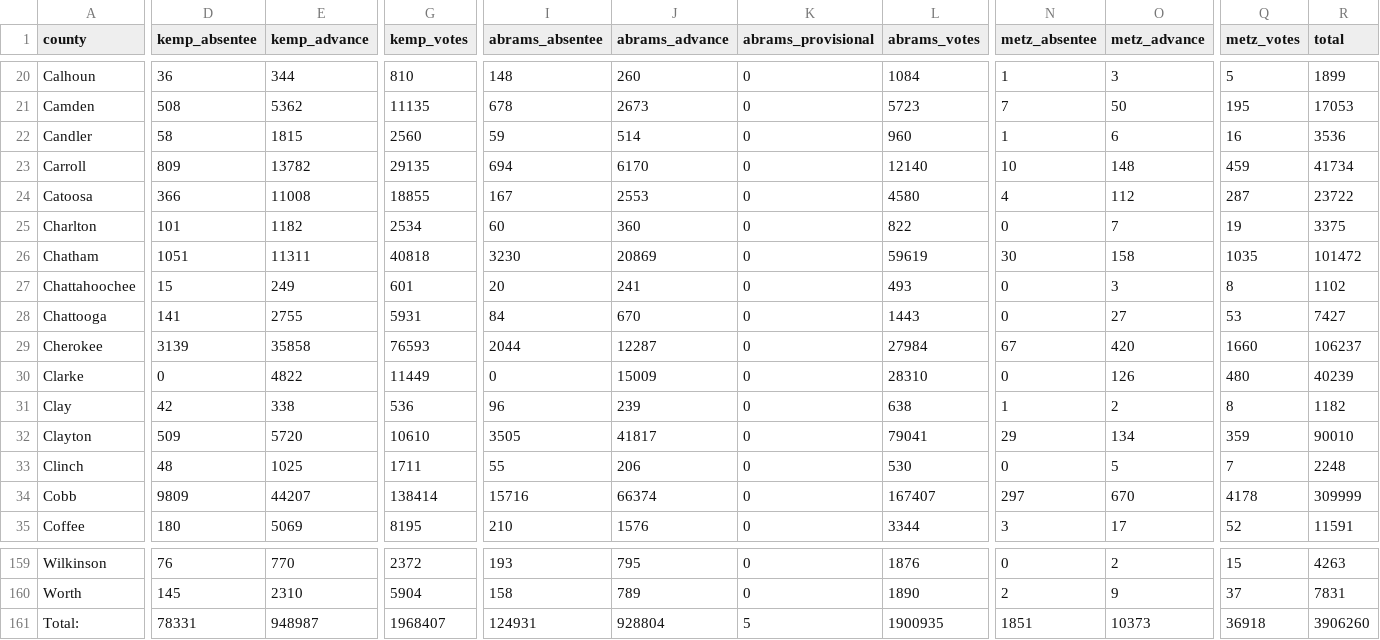
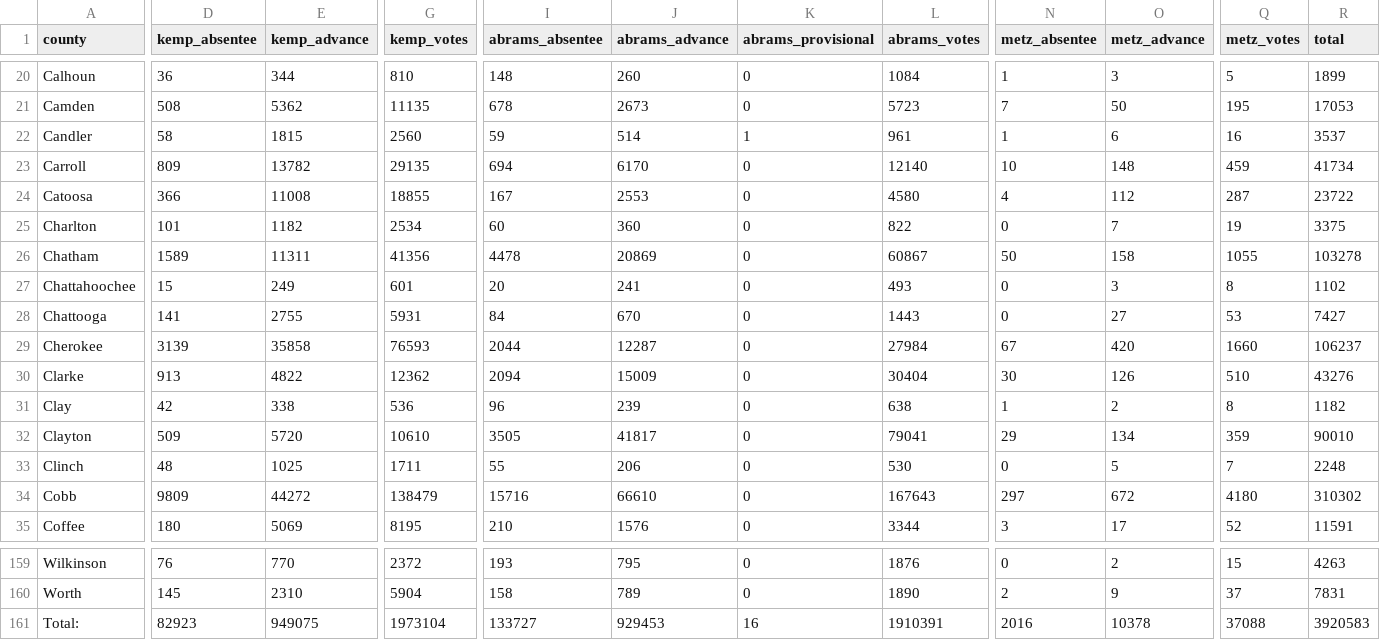
Before and after one commit to jacquelynelias/precinct-election-results, a CSV file: data/turnout_by_county.csv, drawn as a sheet; only a part is shown, gaps mark what is left out; the diff covers the shown part only; the diff names each change by its address in the sheet, - before the commit and + after, or states it on an @@ line.

```diff
--- a/data/turnout_by_county.csv
+++ b/data/turnout_by_county.csv
-K22 (abrams_provisional): 0
+K22 (abrams_provisional): 1
-L22 (abrams_votes): 960
+L22 (abrams_votes): 961
-R22 (total): 3536
+R22 (total): 3537
-D26 (kemp_absentee): 1051
+D26 (kemp_absentee): 1589
-G26 (kemp_votes): 40818
+G26 (kemp_votes): 41356
-I26 (abrams_absentee): 3230
+I26 (abrams_absentee): 4478
-L26 (abrams_votes): 59619
+L26 (abrams_votes): 60867
-N26 (metz_absentee): 30
+N26 (metz_absentee): 50
-Q26 (metz_votes): 1035
+Q26 (metz_votes): 1055
-R26 (total): 101472
+R26 (total): 103278
-D30 (kemp_absentee): 0
+D30 (kemp_absentee): 913
-G30 (kemp_votes): 11449
+G30 (kemp_votes): 12362
-I30 (abrams_absentee): 0
+I30 (abrams_absentee): 2094
-L30 (abrams_votes): 28310
+L30 (abrams_votes): 30404
-N30 (metz_absentee): 0
+N30 (metz_absentee): 30
-Q30 (metz_votes): 480
+Q30 (metz_votes): 510
-R30 (total): 40239
+R30 (total): 43276
-E34 (kemp_advance): 44207
+E34 (kemp_advance): 44272
-G34 (kemp_votes): 138414
+G34 (kemp_votes): 138479
-J34 (abrams_advance): 66374
+J34 (abrams_advance): 66610
-L34 (abrams_votes): 167407
+L34 (abrams_votes): 167643
-O34 (metz_advance): 670
+O34 (metz_advance): 672
-Q34 (metz_votes): 4178
+Q34 (metz_votes): 4180
-R34 (total): 309999
+R34 (total): 310302
-D161 (kemp_absentee): 78331
+D161 (kemp_absentee): 82923
-E161 (kemp_advance): 948987
+E161 (kemp_advance): 949075
-G161 (kemp_votes): 1968407
+G161 (kemp_votes): 1973104
-I161 (abrams_absentee): 124931
+I161 (abrams_absentee): 133727
-J161 (abrams_advance): 928804
+J161 (abrams_advance): 929453
-K161 (abrams_provisional): 5
+K161 (abrams_provisional): 16
-L161 (abrams_votes): 1900935
+L161 (abrams_votes): 1910391
-N161 (metz_absentee): 1851
+N161 (metz_absentee): 2016
-O161 (metz_advance): 10373
+O161 (metz_advance): 10378
-Q161 (metz_votes): 36918
+Q161 (metz_votes): 37088
-R161 (total): 3906260
+R161 (total): 3920583
```
Also changed, not shown: 54 edited cells elsewhere in this file, data/votes_concat.csv, 4 other files.
